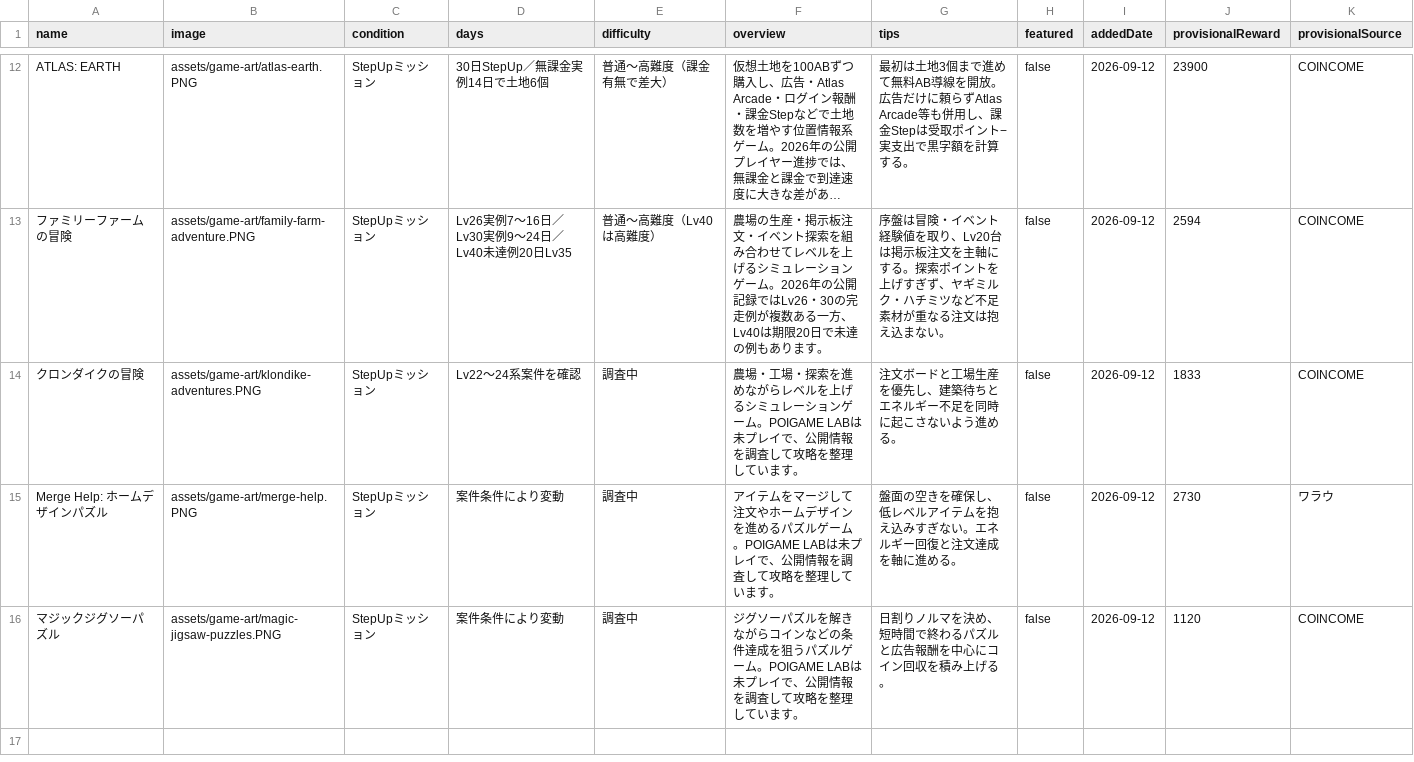
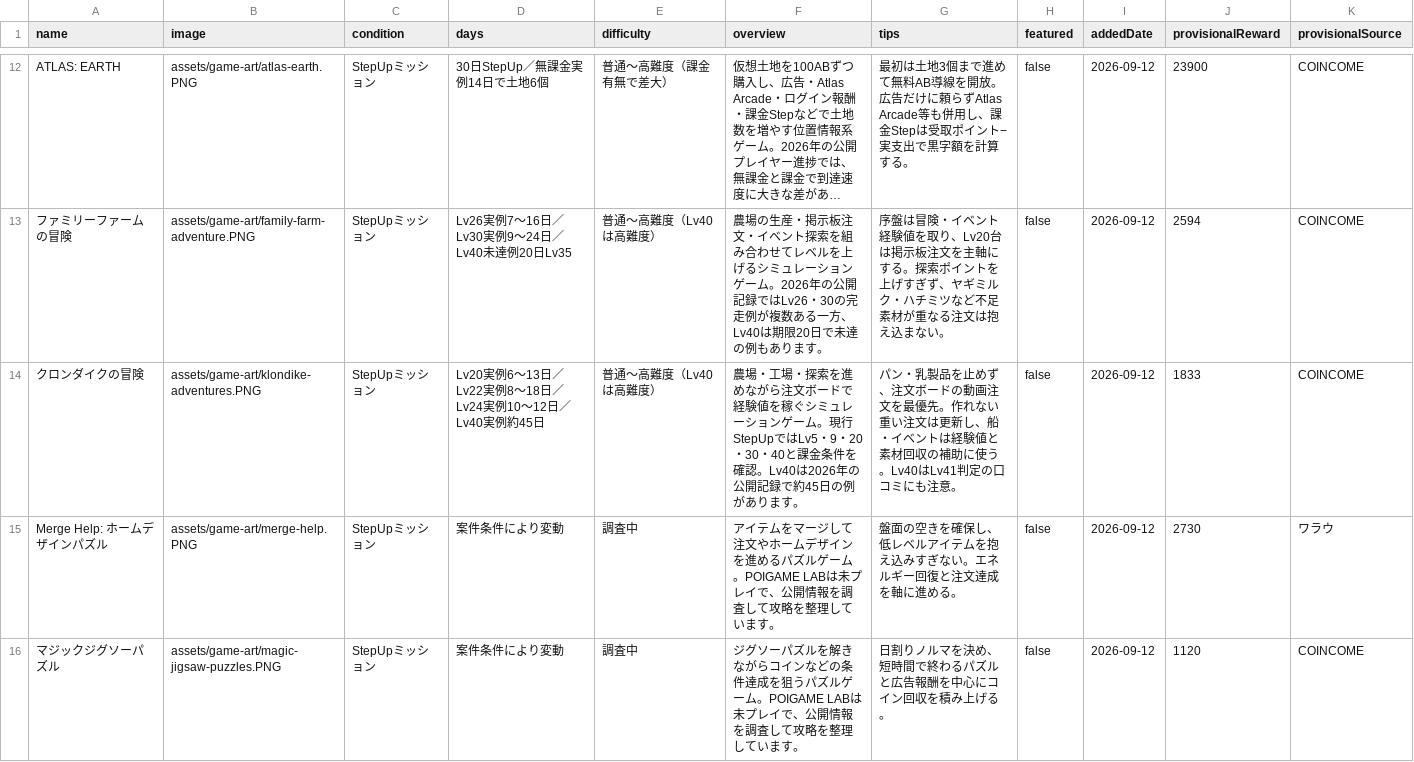
Before and after one commit to POIGAME-LAB/poigamelab, a CSV file: games.csv, drawn as a sheet; only a part is shown, gaps mark what is left out; long unchanged cells end in …; the diff names each change by its address in the sheet, - before the commit and + after, or states it on an @@ line.

Commit message:
Update Klondike catalog pace

```diff
--- a/games.csv
+++ b/games.csv
-D14 (days): Lv22〜24系案件を確認
+D14 (days): Lv20実例6〜13日／Lv22実例8〜18日／Lv24実例10〜12日／Lv40実例約45日
-E14 (difficulty): 調査中
+E14 (difficulty): 普通〜高難度（Lv40は高難度）
-F14 (overview): …めながらレベルを上げるシミュレーションゲーム。POIGAME LABは未プレイで、公開情報を調査して攻略を整理しています。
+F14 (overview): …めながら注文ボードで経験値を稼ぐシミュレーションゲーム。現行StepUpではLv5・9・20・30・40と課金条件を確認。Lv40は2026年の公開記録で約45日の例があります。
-G14 (tips): 注文ボードと工場生産を優先し、建築待ちとエネルギー不足を同時に起こさないよう進める。
+G14 (tips): パン・乳製品を止めず、注文ボードの動画注文を最優先。作れない重い注文は更新し、船・イベントは経験値と素材回収の補助に使う。Lv40はLv41判定の口コミにも注意。
```
